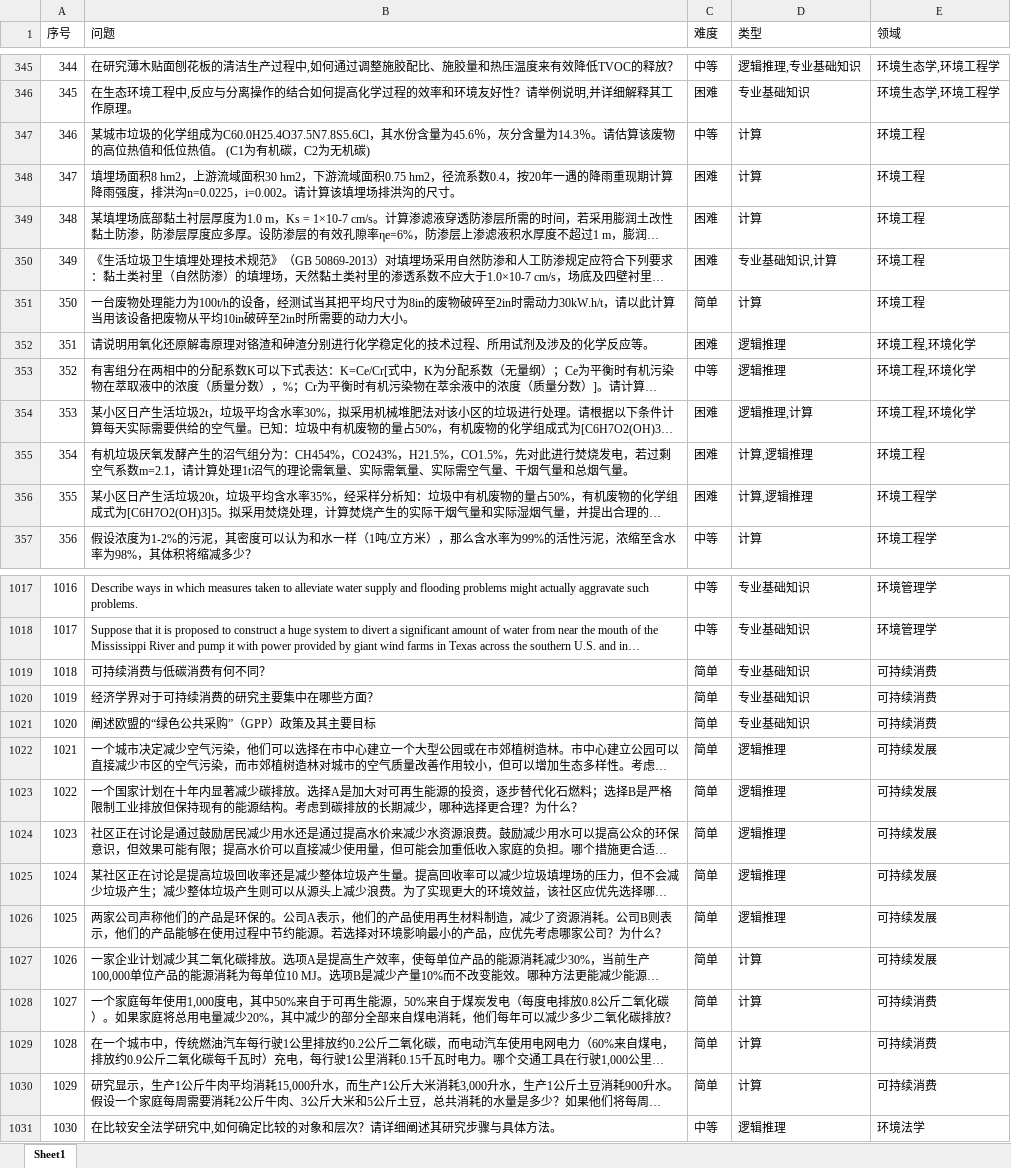
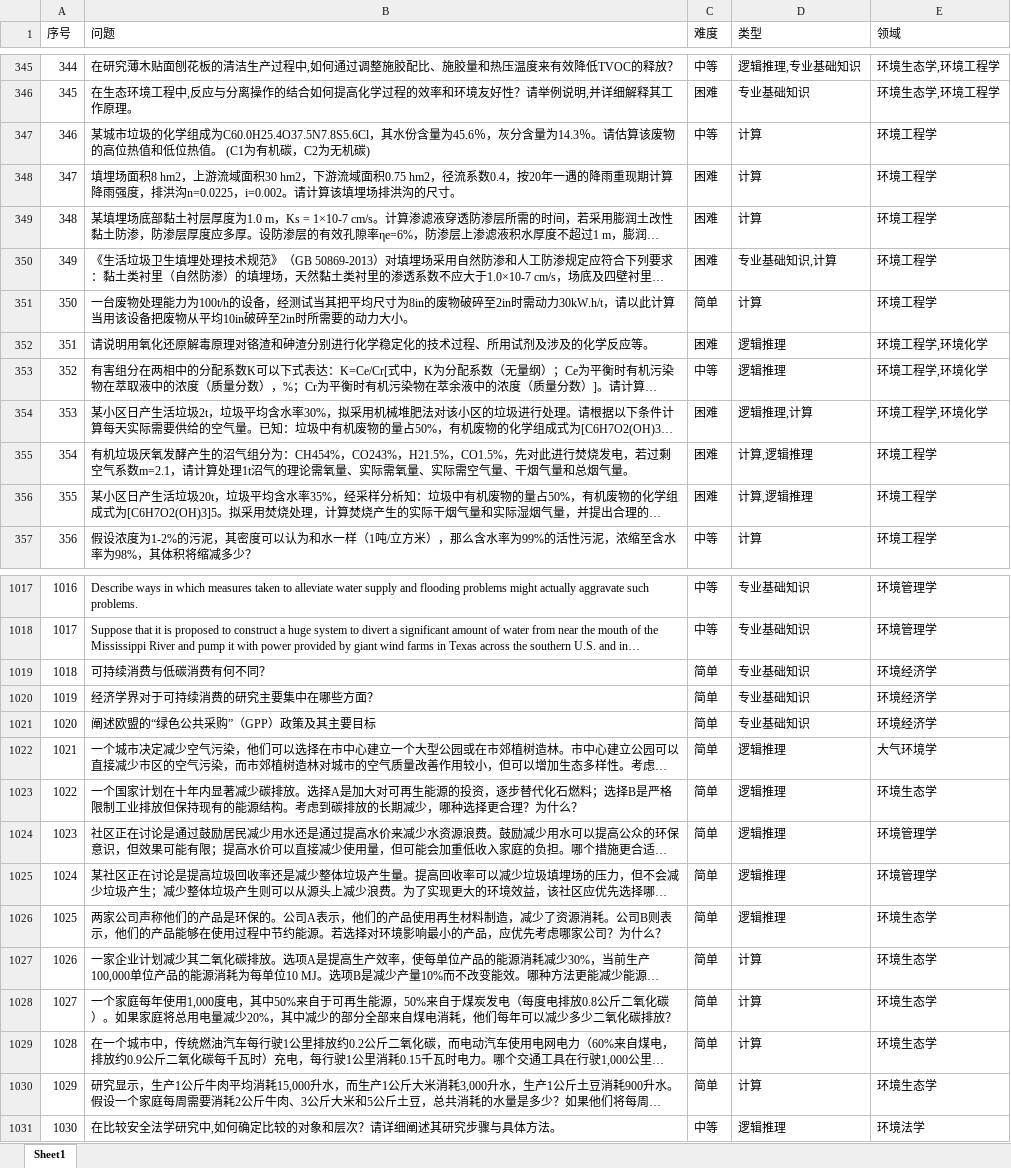
Before and after one commit to CEEAI/elle-utils, an Excel workbook: data/questions_full.xlsx, sheet Sheet1, drawn as a sheet; only a part is shown, gaps mark what is left out; long unchanged cells end in …; values as stored, in another font and other column widths than the file's, no borders; the diff covers the shown part only; the diff names each change by its address in the sheet, - before the commit and + after, or states it on an @@ line.

```diff
--- a/data/questions_full.xlsx (sheet Sheet1)
+++ b/data/questions_full.xlsx (sheet Sheet1)
-E347:E351 (领域): 环境工程
+E347:E351 (领域): 环境工程学
-E352:E354 (领域): 环境工程,环境化学
+E352:E354 (领域): 环境工程学,环境化学
-E355 (领域): 环境工程
+E355 (领域): 环境工程学
-E1019:E1021 (领域): 可持续消费
+E1019:E1021 (领域): 环境经济学
-E1022 (领域): 可持续发展
+E1022 (领域): 大气环境学
-E1023 (领域): 可持续发展
+E1023 (领域): 环境生态学
-E1024:E1025 (领域): 可持续发展
+E1024:E1025 (领域): 环境管理学
-E1026:E1027 (领域): 可持续发展
+E1026:E1027 (领域): 环境生态学
-E1028:E1030 (领域): 可持续消费
+E1028:E1030 (领域): 环境生态学
```
Also changed, not shown: 32 edited cells elsewhere in this sheet, 1 other file.
